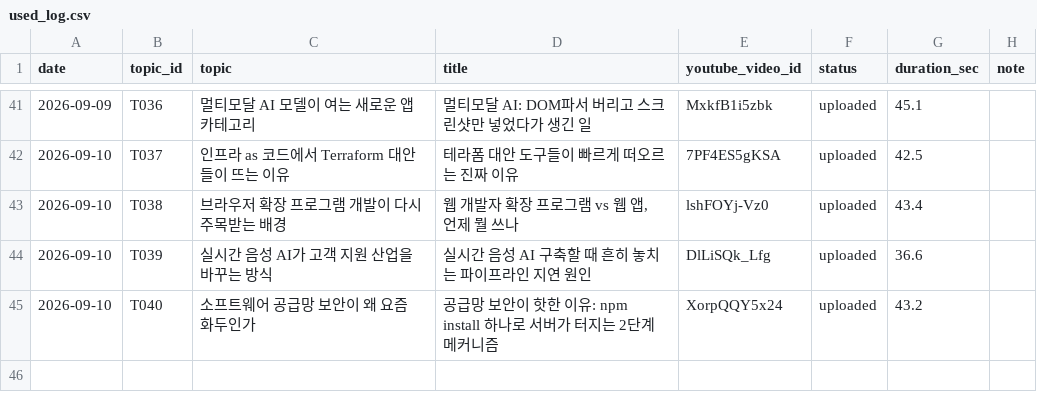
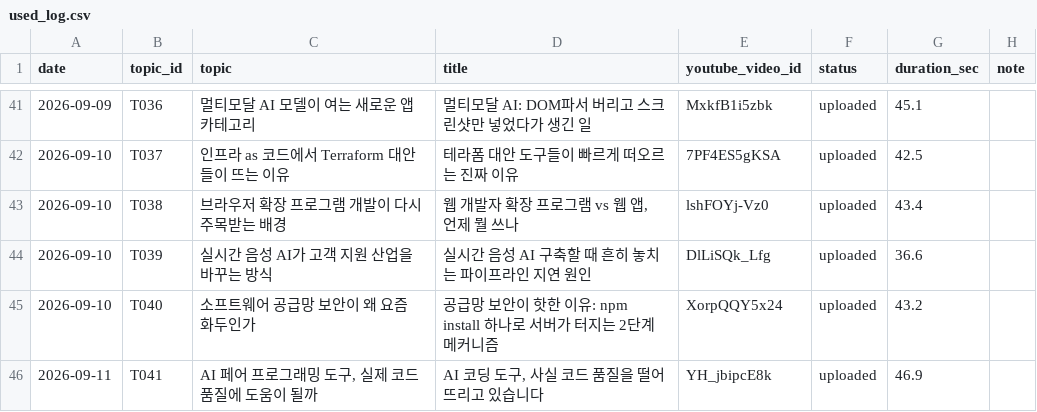
Before and after one commit to 1230-png/Rush22, a CSV file: used_log.csv, drawn as a sheet; only a part is shown, gaps mark what is left out; the diff names each change by its address in the sheet, - before the commit and + after, or states it on an @@ line.

```diff
--- a/used_log.csv
+++ b/used_log.csv
+row 46: 2026-09-11 | T041 | AI 페어 프로그래밍 도구, 실제 코드 품질에 도움이 될까 | AI 코딩 도구, 사실 코드 품질을 떨어뜨리고 있습니다 | YH_jbipcE8k | uploaded | 46.9
```
